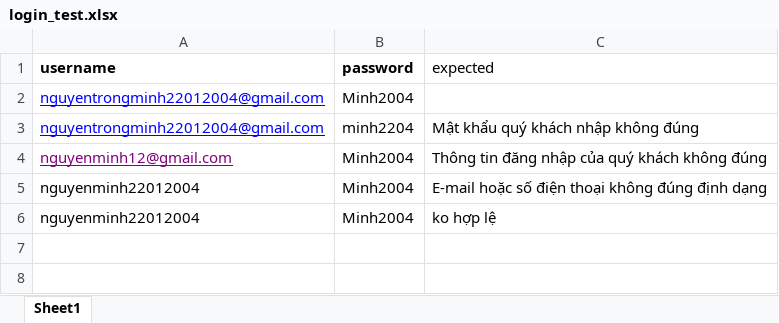
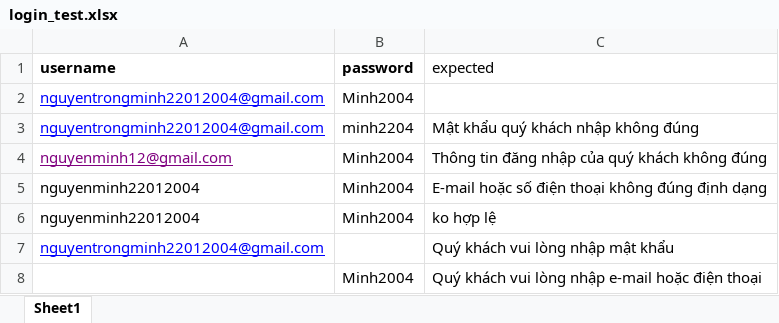
Before and after one commit to Minhminh2004/DoAn4, an Excel workbook: data/login_test.xlsx, sheet Sheet1, drawn as a sheet; values as stored, in another font and other column widths than the file's, no borders; the diff names each change by its address in the sheet, - before the commit and + after, or states it on an @@ line.

```diff
--- a/data/login_test.xlsx (sheet Sheet1)
+++ b/data/login_test.xlsx (sheet Sheet1)
+row 7: nguyentrongminh22012004@gmail.com |  | Quý khách vui lòng nhập mật khẩu
+row 8:  | Minh2004 | Quý khách vui lòng nhập e-mail hoặc điện thoại
```
Also changed, not shown: data/dangky_test.xlsx, data/dathang_test.xlsx, 26 other files.
